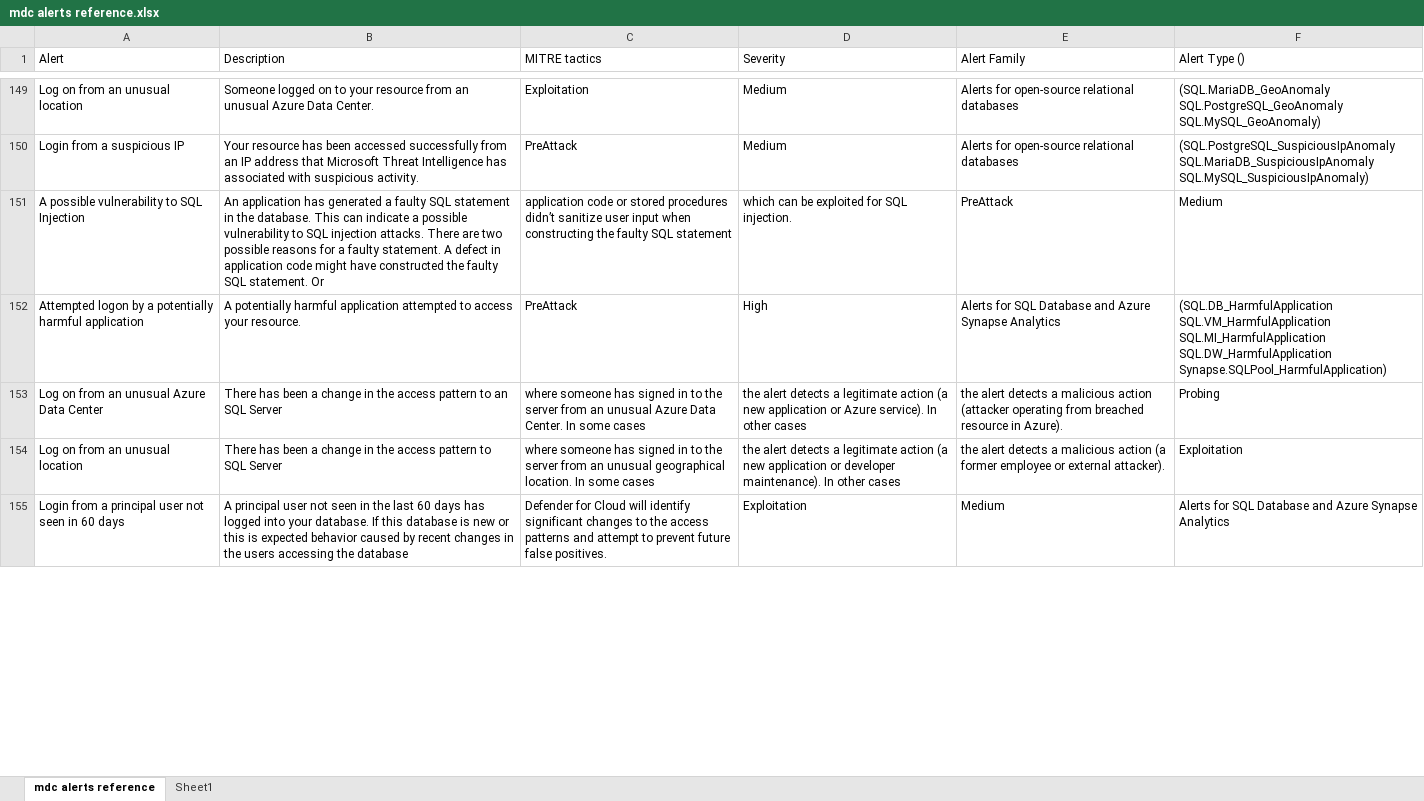
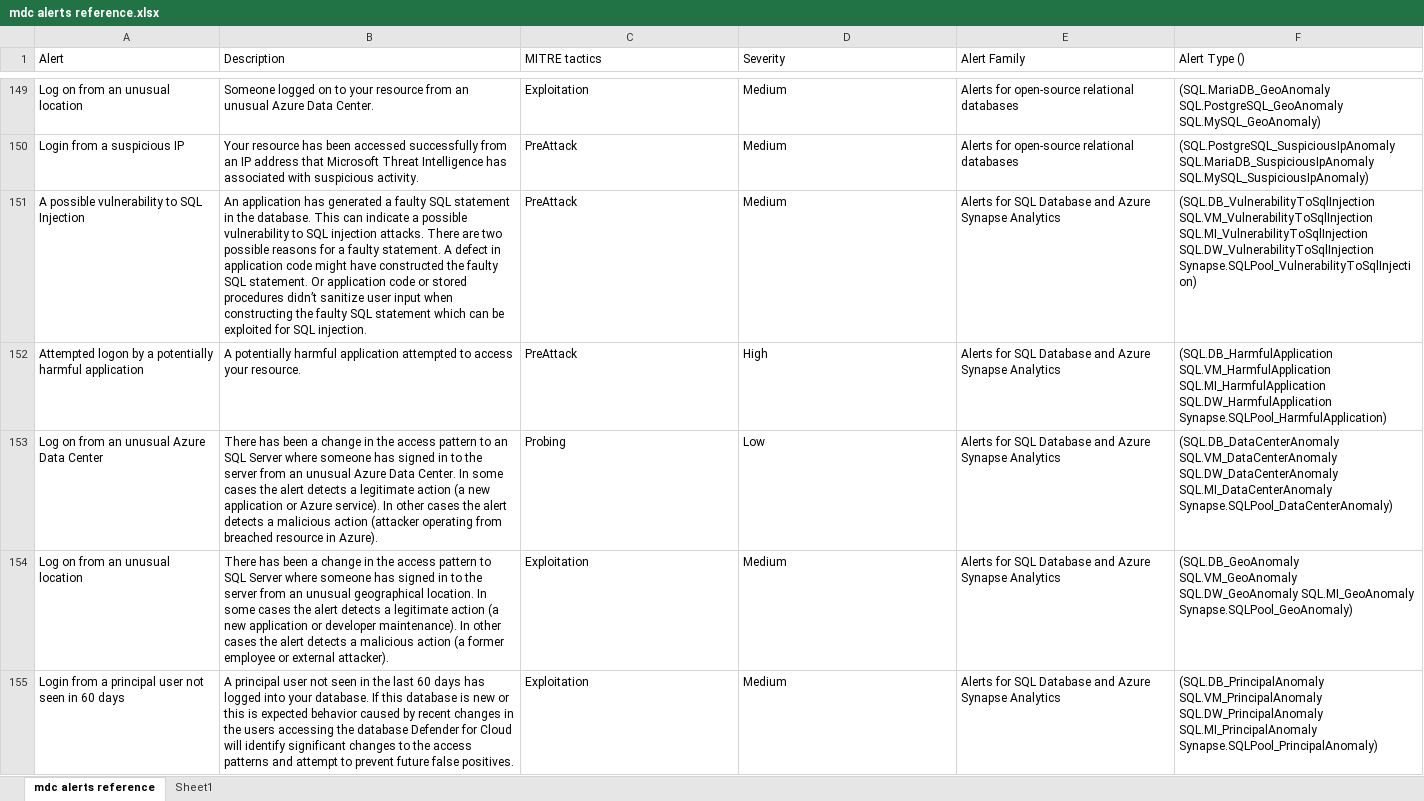
Before and after one commit to swiftsolves-msft/Defender-for-Cloud-Alert-Reference, an Excel workbook: mdc alerts reference.xlsx, sheet mdc alerts reference, drawn as a sheet; only a part is shown, gaps mark what is left out; values as stored, in another font and other column widths than the file's, no borders; table styles not drawn; removed rows and columns are numbered as before the commit, all else as after; the diff covers the shown part only; the diff names each change by its address in the sheet, - before the commit and + after, or states it on an @@ line.

```diff
--- a/mdc alerts reference.xlsx (sheet mdc alerts reference)
+++ b/mdc alerts reference.xlsx (sheet mdc alerts reference)
-row 151: A possible vulnerability to SQL Injection | An application has generated a faulty SQL statement in the database. This can indicate a possible vulnerability to SQL injection attacks. There are two possible reasons for a faulty statement. A defect in application code might have constructed the faulty SQL statement. Or | application code or stored procedures didn’t sanitize user input when constructing the faulty SQL statement | which can be exploited for SQL injection. | PreAttack | Medium
+row 151: A possible vulnerability to SQL Injection | An application has generated a faulty SQL statement in the database. This can indicate a possible vulnerability to SQL injection attacks. There are two possible reasons for a faulty statement. A defect in application code might have constructed the faulty SQL statement. Or application code or stored procedures didn’t sanitize user input when constructing the faulty SQL statement which can be exploited for SQL injection. | PreAttack | Medium | Alerts for SQL Database and Azure Synapse Analytics | (SQL.DB_VulnerabilityToSqlInjection SQL.VM_VulnerabilityToSqlInjection SQL.MI_VulnerabilityToSqlInjection SQL.DW_VulnerabilityToSqlInjection Synapse.SQLPool_VulnerabilityToSqlInjection)
-row 153: Log on from an unusual Azure Data Center | There has been a change in the access pattern to an SQL Server | where someone has signed in to the server from an unusual Azure Data Center. In some cases | the alert detects a legitimate action (a new application or Azure service). In other cases | the alert detects a malicious action (attacker operating from breached resource in Azure). | Probing
-row 154: Log on from an unusual location | There has been a change in the access pattern to SQL Server | where someone has signed in to the server from an unusual geographical location. In some cases | the alert detects a legitimate action (a new application or developer maintenance). In other cases | the alert detects a malicious action (a former employee or external attacker). | Exploitation
+row 153: Log on from an unusual Azure Data Center | There has been a change in the access pattern to an SQL Server where someone has signed in to the server from an unusual Azure Data Center. In some cases the alert detects a legitimate action (a new application or Azure service). In other cases the alert detects a malicious action (attacker operating from breached resource in Azure). | Probing | Low | Alerts for SQL Database and Azure Synapse Analytics | (SQL.DB_DataCenterAnomaly SQL.VM_DataCenterAnomaly SQL.DW_DataCenterAnomaly SQL.MI_DataCenterAnomaly Synapse.SQLPool_DataCenterAnomaly)
+row 154: Log on from an unusual location | There has been a change in the access pattern to SQL Server where someone has signed in to the server from an unusual geographical location. In some cases the alert detects a legitimate action (a new application or developer maintenance). In other cases the alert detects a malicious action (a former employee or external attacker). | Exploitation | Medium | Alerts for SQL Database and Azure Synapse Analytics | (SQL.DB_GeoAnomaly SQL.VM_GeoAnomaly SQL.DW_GeoAnomaly SQL.MI_GeoAnomaly Synapse.SQLPool_GeoAnomaly)
-B155 (Description): …the database
+B155 (Description): …the database Defender for Cloud will identify significant changes to the access patterns and attempt to prevent future false positives.
-C155 (MITRE tactics): Defender for Cloud will identify significant changes to the access patterns and attempt to prevent future false positives.
+C155 (MITRE tactics): Exploitation
-D155 (Severity): Exploitation
+D155 (Severity): Medium
-E155 (Alert Family): Medium
+E155 (Alert Family): Alerts for SQL Database and Azure Synapse Analytics
-F155 (Alert Type ()): Alerts for SQL Database and Azure Synapse Analytics
+F155 (Alert Type ()): (SQL.DB_PrincipalAnomaly SQL.VM_PrincipalAnomaly SQL.DW_PrincipalAnomaly SQL.MI_PrincipalAnomaly Synapse.SQLPool_PrincipalAnomaly)
```
Also changed, not shown: 20 edited cells elsewhere in this sheet, 1 other file.
